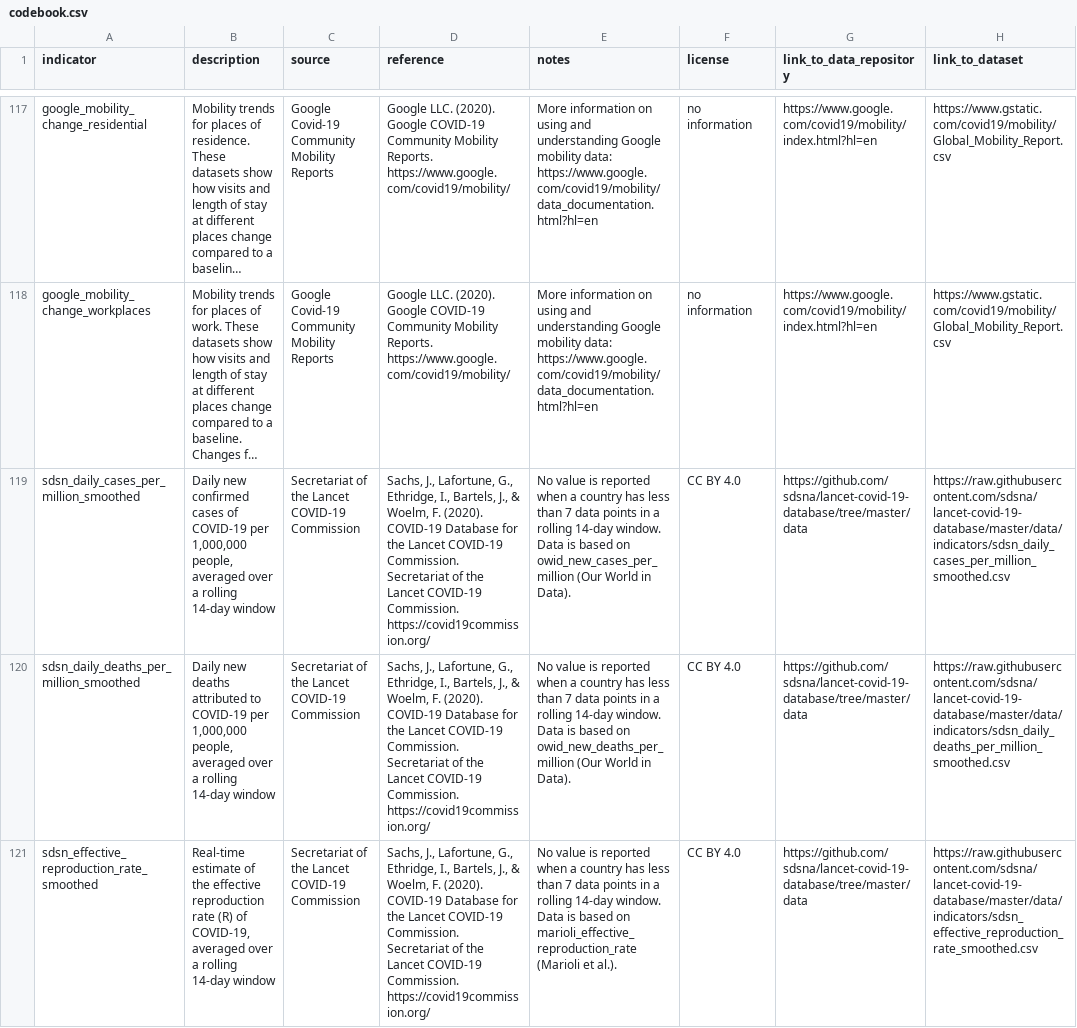
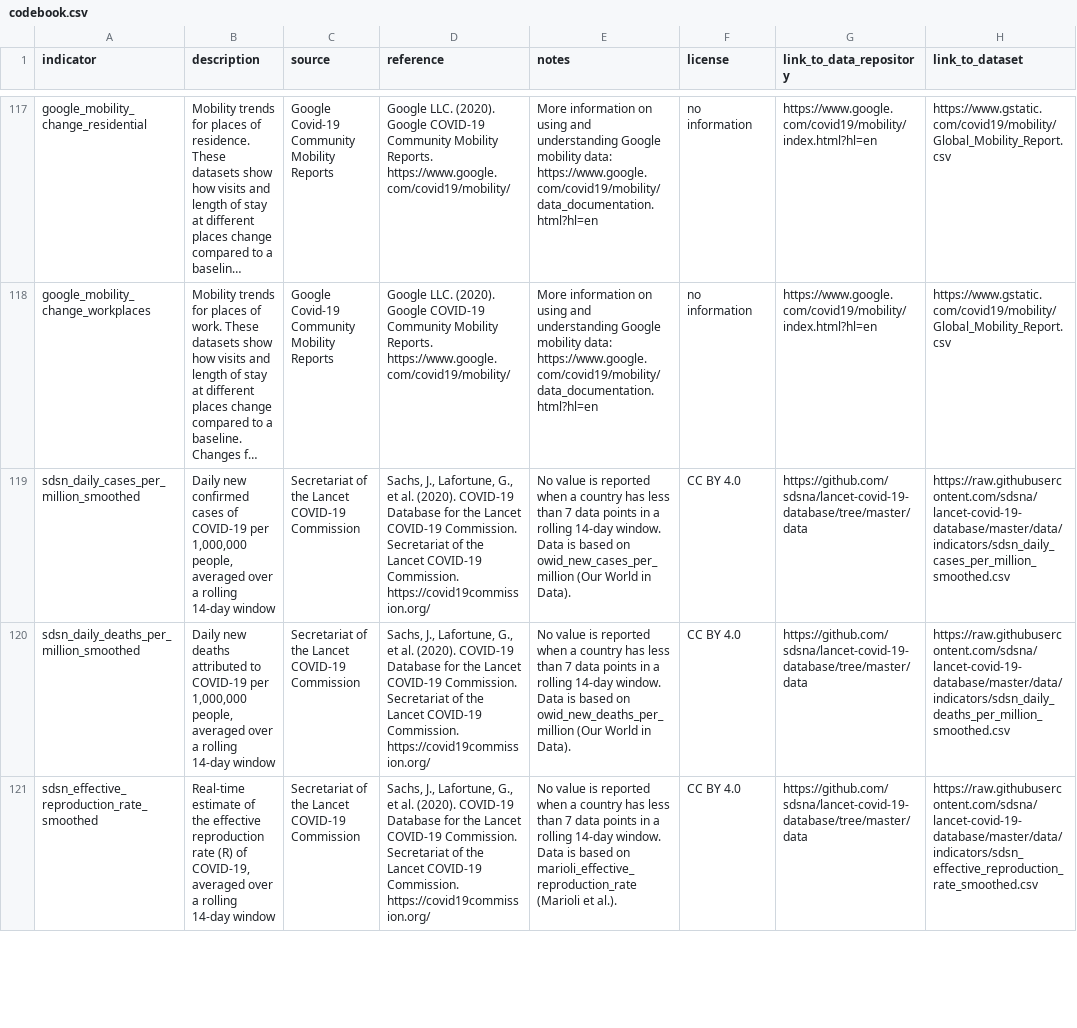
Before and after one commit to sdsna/lancet-covid-19-database, a CSV file: data/codebook.csv, drawn as a sheet; only a part is shown, gaps mark what is left out; long unchanged cells end in …; the diff covers the shown part only; the diff names each change by its address in the sheet, - before the commit and + after, or states it on an @@ line.

Commit message:
Add indicator: sdsn_transmission_classification
- Add sdsn_transmission_classification (Classification of the
transmission rate of COVID-19 on a scale of 1 (suppression) to 5 (very
high))

```diff
--- a/data/codebook.csv
+++ b/data/codebook.csv
-D119:D121 (reference): …Lafortune, G., Ethridge, I., Bartels, J., & Woelm, F. (2020). COVID-19…
+D119:D121 (reference): …Lafortune, G., et al. (2020). COVID-19…
```
Also changed, not shown: 1 added row and 2 edited cells elsewhere in this file, 5 other files.
